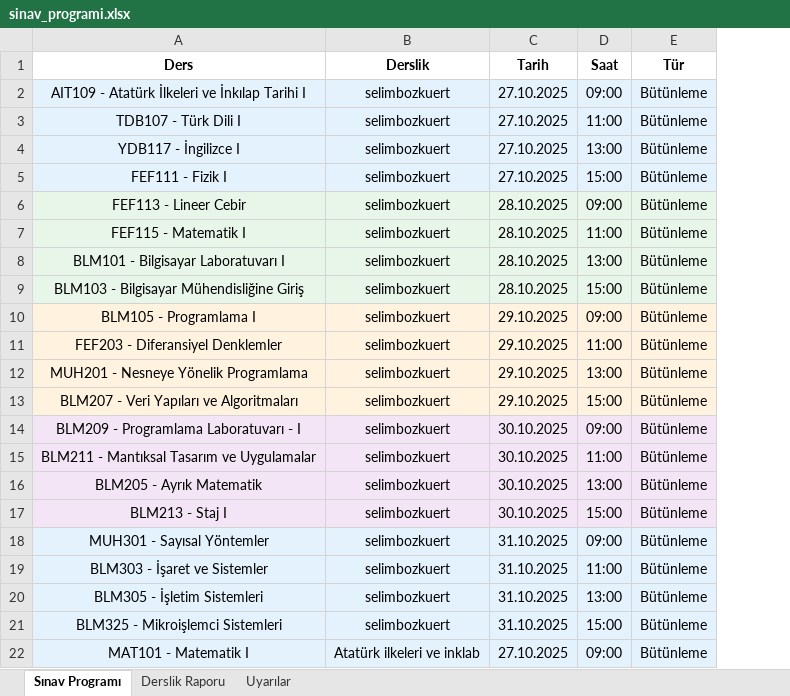
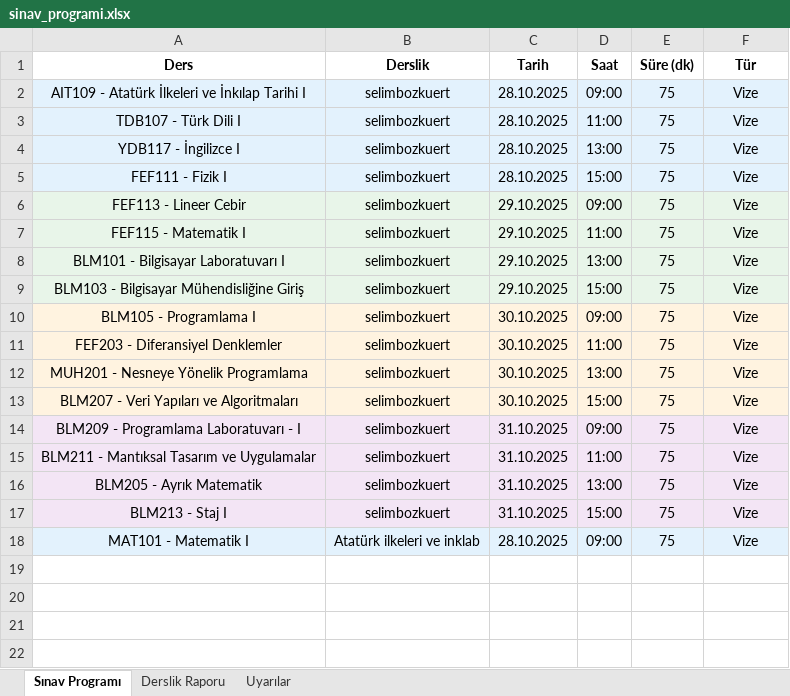
Before and after one commit to zehracetinn/SinavTakvimiProjesi, an Excel workbook: sinav_programi.xlsx, sheet Sınav Programı, drawn as a sheet; values as stored, in another font and other column widths than the file's, no borders; removed rows and columns are numbered as before the commit, all else as after; the diff names each change by its address in the sheet, - before the commit and + after, or states it on an @@ line.

```diff
--- a/sinav_programi.xlsx (sheet Sınav Programı)
+++ b/sinav_programi.xlsx (sheet Sınav Programı)
+column E (Süre (dk)), rows 2-18: all 75
-C2:C5 (Tarih): 27.10.2025
+C2:C5 (Tarih): 28.10.2025
-F2:F17 (Tür): Bütünleme
+F2:F17 (Tür): Vize
-C6:C9 (Tarih): 28.10.2025
+C6:C9 (Tarih): 29.10.2025
-C10:C13 (Tarih): 29.10.2025
+C10:C13 (Tarih): 30.10.2025
-C14:C17 (Tarih): 30.10.2025
+C14:C17 (Tarih): 31.10.2025
-row 18: MUH301 - Sayısal Yöntemler | selimbozkuert | 31.10.2025 | 09:00 | Bütünleme
-row 19: BLM303 - İşaret ve Sistemler | selimbozkuert | 31.10.2025 | 11:00 | Bütünleme
-row 20: BLM305 - İşletim Sistemleri | selimbozkuert | 31.10.2025 | 13:00 | Bütünleme
-row 21: BLM325 - Mikroişlemci Sistemleri | selimbozkuert | 31.10.2025 | 15:00 | Bütünleme
-C18 (Tarih): 27.10.2025
+C18 (Tarih): 28.10.2025
-F18 (Tür): Bütünleme
+F18 (Tür): Vize
```
Also changed, not shown: sheet Uyarılar, sheet Derslik Raporu, 6 other files.
